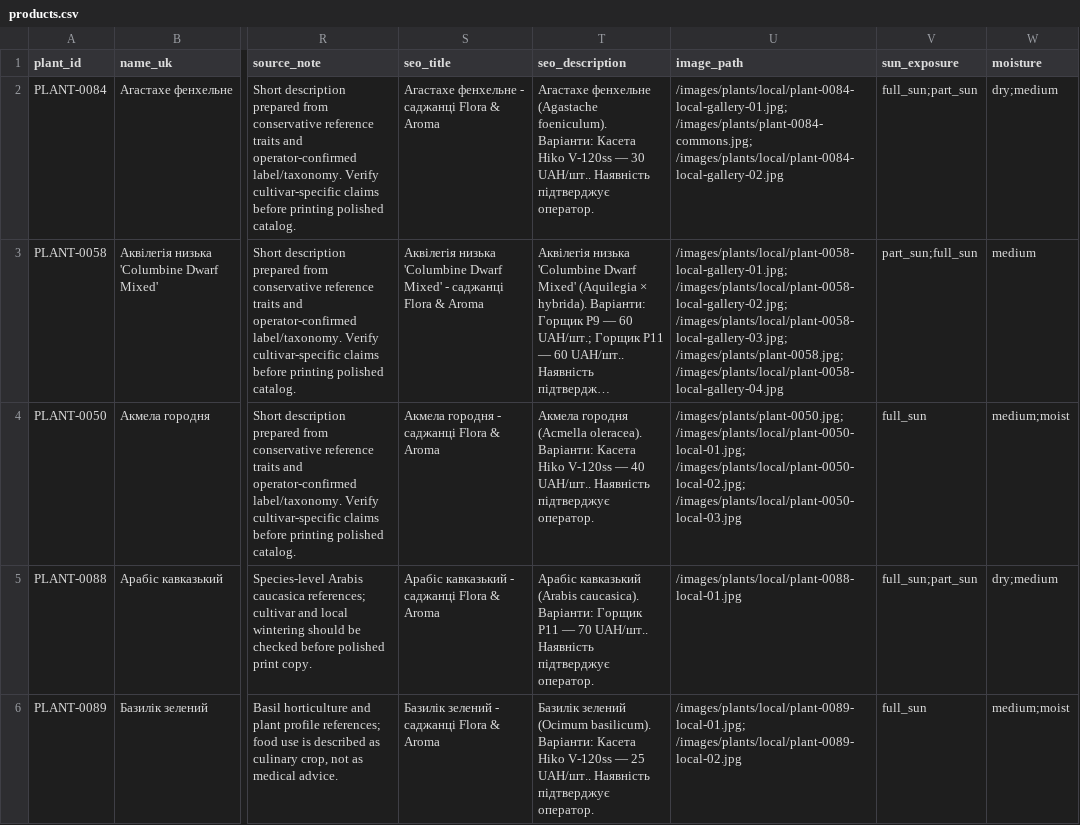
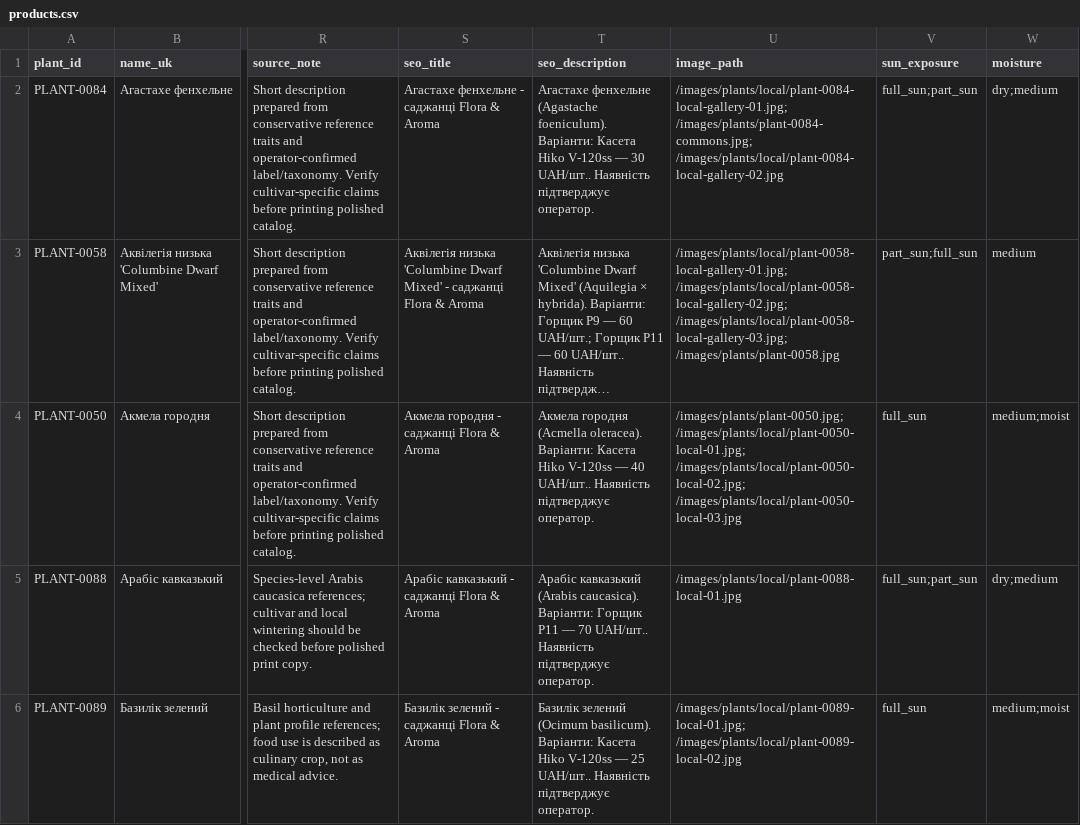
Before and after one commit to prikhodkoab-source/flora-aroma-site, a CSV file: data/products.csv, drawn as a sheet; only a part is shown, gaps mark what is left out; long unchanged cells end in …; the diff covers the shown part only; the diff names each change by its address in the sheet, - before the commit and + after, or states it on an @@ line.

```diff
--- a/data/products.csv
+++ b/data/products.csv
-U3 (image_path): …/images/plants/local/plant-0058-local-gallery-02.jpg; /images/plants/local/plant-0058-local-gallery-03.jpg; /images/plants/plant-0058.jpg; /images/plants/local/plant-0058-local-gallery-04.jpg
+U3 (image_path): …/images/plants/local/plant-0058-local-gallery-02.jpg; /images/plants/local/plant-0058-local-gallery-03.jpg; /images/plants/plant-0058.jpg
```
Also changed, not shown: 3 edited cells elsewhere in this file, data/plant-image-sources.csv, 1 other file.
